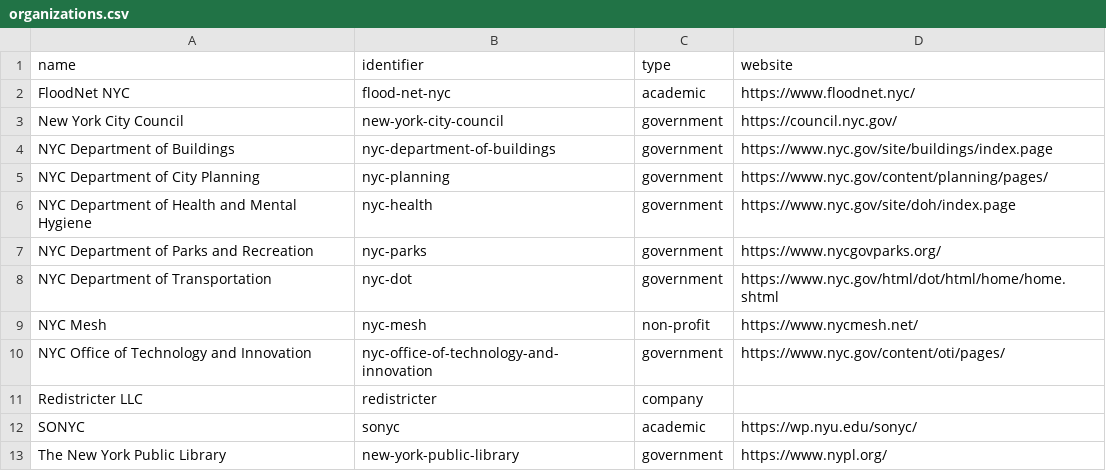
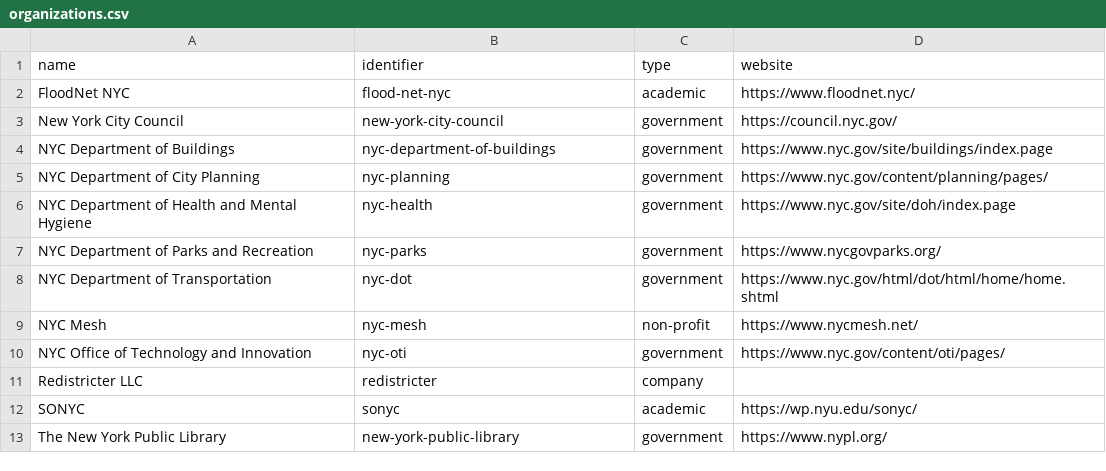
Before and after one commit to dgonzdev/nyc-urban-tech-data, a CSV file: organizations.csv, drawn as a sheet.

```diff
--- a/organizations.csv
+++ b/organizations.csv
@@ -9,3 +9,3 @@ name,identifier,type,website
 "NYC Mesh","nyc-mesh","non-profit","https://www.nycmesh.net/"
-"NYC Office of Technology and Innovation","nyc-office-of-technology-and-innovation","government","https://www.nyc.gov/content/oti/pages/"
+"NYC Office of Technology and Innovation","nyc-oti","government","https://www.nyc.gov/content/oti/pages/"
 "Redistricter LLC","redistricter","company",""
```
Also changed, not shown: projects.csv.
